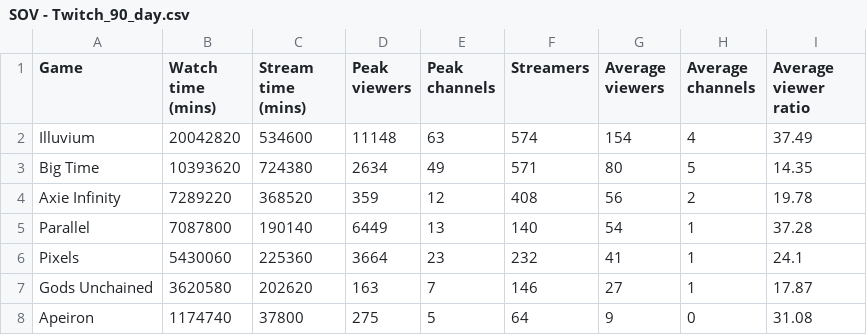
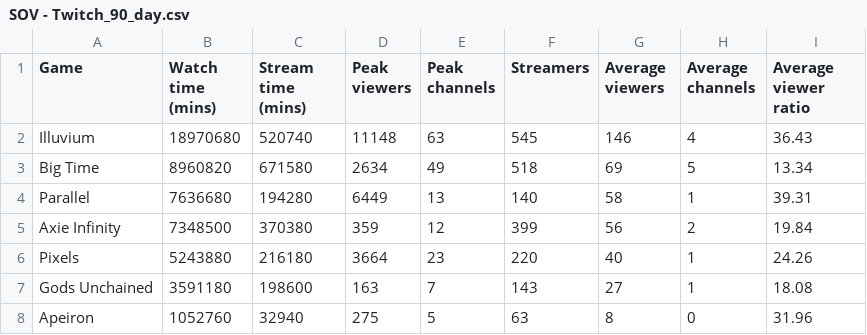
Before and after one commit to Cprogram06/smcp-dashboard, a CSV file: csvs/SOV - Twitch_90_day.csv, drawn as a sheet; only a part is shown; the diff covers the shown part only.

```diff
--- a/csvs/SOV - Twitch_90_day.csv
+++ b/csvs/SOV - Twitch_90_day.csv
@@ -1,8 +1,8 @@
 Game,Watch time (mins),Stream time (mins),Peak viewers,Peak channels,Streamers,Average viewers,Average channels,Average viewer ratio
-Illuvium,20042820,534600,11148,63,574,154,4,37.49
-Big Time,10393620,724380,2634,49,571,80,5,14.35
-Axie Infinity,7289220,368520,359,12,408,56,2,19.78
-Parallel,7087800,190140,6449,13,140,54,1,37.28
-Pixels,5430060,225360,3664,23,232,41,1,24.1
-Gods Unchained,3620580,202620,163,7,146,27,1,17.87
-Apeiron,1174740,37800,275,5,64,9,0,31.08
+Illuvium,18970680,520740,11148,63,545,146,4,36.43
+Big Time,8960820,671580,2634,49,518,69,5,13.34
+Parallel,7636680,194280,6449,13,140,58,1,39.31
+Axie Infinity,7348500,370380,359,12,399,56,2,19.84
+Pixels,5243880,216180,3664,23,220,40,1,24.26
+Gods Unchained,3591180,198600,163,7,143,27,1,18.08
+Apeiron,1052760,32940,275,5,63,8,0,31.96
```
Also changed, not shown: 43 edited cells elsewhere in this file, csvs/SOV - SoV_twitter.csv, csvs/SOV - Twitch_SOV.csv, 5 other files.
